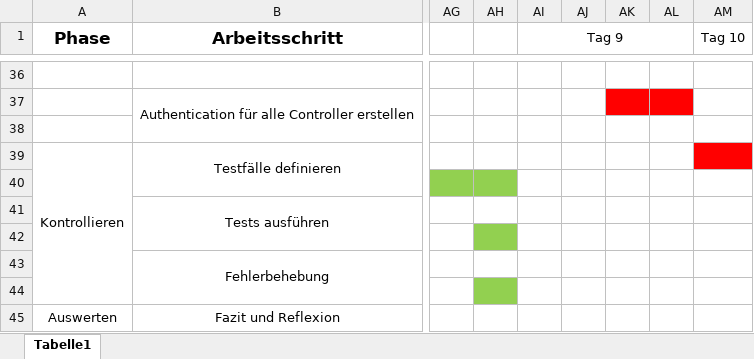
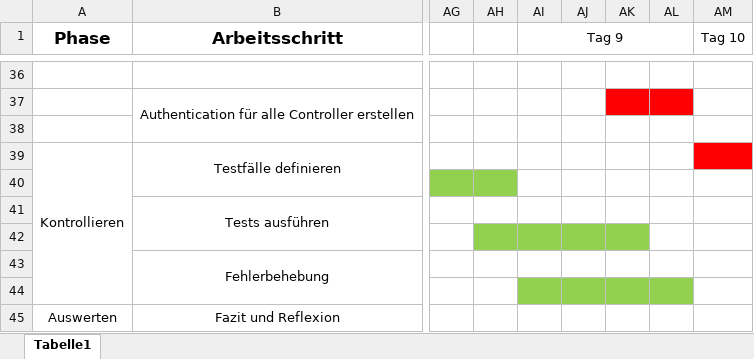
Before and after one commit to joinbean/probe_ipa, an Excel workbook: doku/Zeitplan.xlsx, sheet Tabelle1, drawn as a sheet; only a part is shown, gaps mark what is left out; values as stored, in another font and other column widths than the file's, no borders; the diff names each change by its address in the sheet, - before the commit and + after, or states it on an @@ line.

```diff
--- a/doku/Zeitplan.xlsx (sheet Tabelle1)
+++ b/doku/Zeitplan.xlsx (sheet Tabelle1)
-AI42:AK42 fill: none
+AI42:AK42 fill: #92D050
-AH44 fill: #92D050
+AH44 fill: none
-AI44:AL44 fill: none
+AI44:AL44 fill: #92D050
```
Also changed, not shown: 6 other files.
